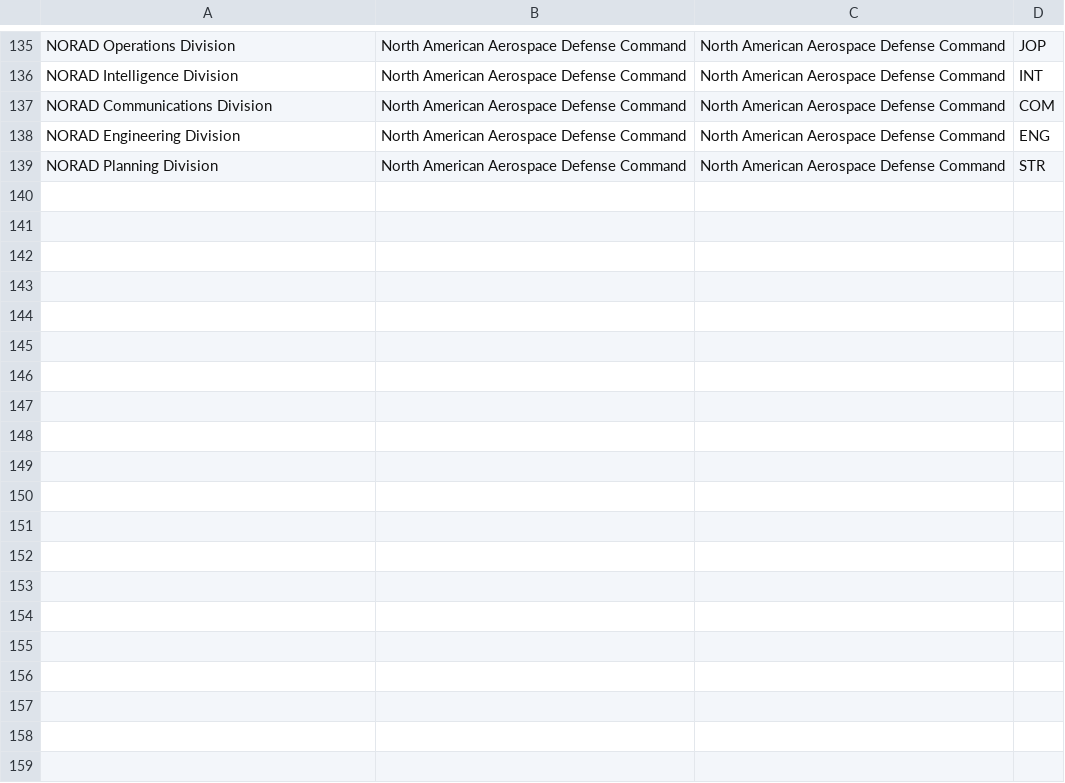
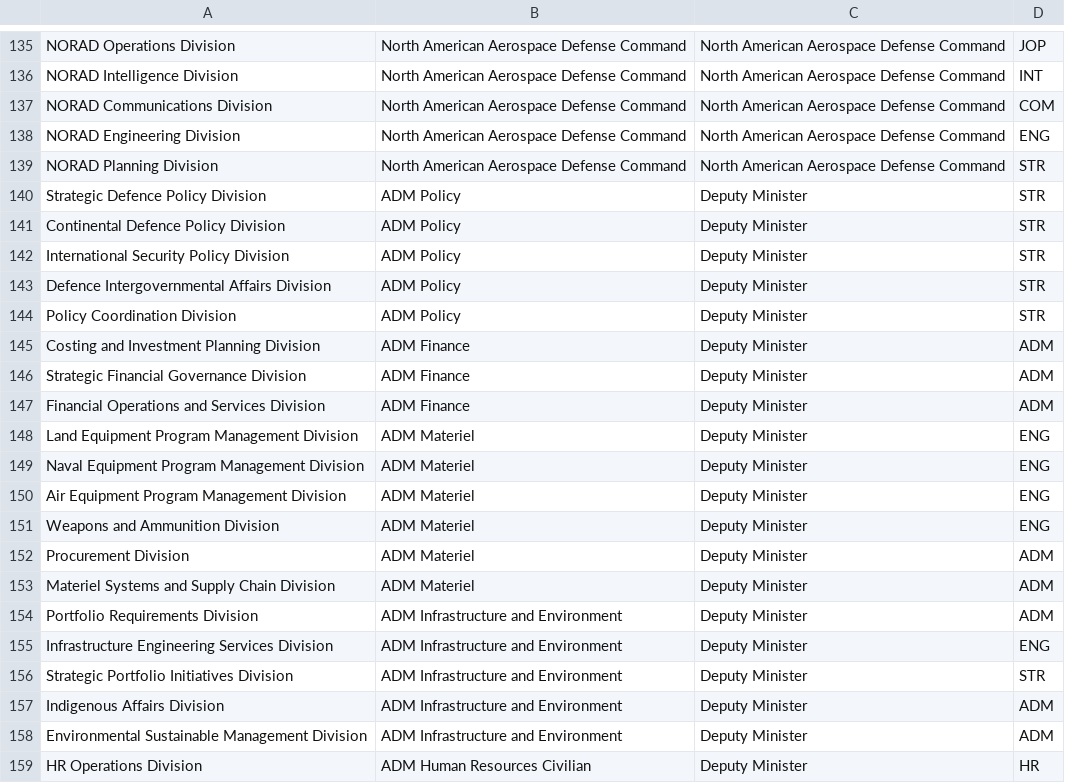
Before and after one commit to ToferC/workforce_analytics, a CSV file: seeds/org_structure.csv, drawn as a sheet; only a part is shown, gaps mark what is left out; the diff covers the shown part only; the diff names each change by its address in the sheet, - before the commit and + after, or states it on an @@ line.

Commit message:
update org structure and dummy data creation to support civilian org elements.

```diff
--- a/seeds/org_structure.csv
+++ b/seeds/org_structure.csv
+row 140: Strategic Defence Policy Division | ADM Policy | Deputy Minister | STR
+row 141: Continental Defence Policy Division | ADM Policy | Deputy Minister | STR
+row 142: International Security Policy Division | ADM Policy | Deputy Minister | STR
+row 143: Defence Intergovernmental Affairs Division | ADM Policy | Deputy Minister | STR
+row 144: Policy Coordination Division | ADM Policy | Deputy Minister | STR
+row 145: Costing and Investment Planning Division | ADM Finance | Deputy Minister | ADM
+row 146: Strategic Financial Governance Division | ADM Finance | Deputy Minister | ADM
+row 147: Financial Operations and Services Division | ADM Finance | Deputy Minister | ADM
+row 148: Land Equipment Program Management Division | ADM Materiel | Deputy Minister | ENG
+row 149: Naval Equipment Program Management Division | ADM Materiel | Deputy Minister | ENG
+row 150: Air Equipment Program Management Division | ADM Materiel | Deputy Minister | ENG
+row 151: Weapons and Ammunition Division | ADM Materiel | Deputy Minister | ENG
+row 152: Procurement Division | ADM Materiel | Deputy Minister | ADM
+row 153: Materiel Systems and Supply Chain Division | ADM Materiel | Deputy Minister | ADM
+row 154: Portfolio Requirements Division | ADM Infrastructure and Environment | Deputy Minister | ADM
+row 155: Infrastructure Engineering Services Division | ADM Infrastructure and Environment | Deputy Minister | ENG
+row 156: Strategic Portfolio Initiatives Division | ADM Infrastructure and Environment | Deputy Minister | STR
+row 157: Indigenous Affairs Division | ADM Infrastructure and Environment | Deputy Minister | ADM
+row 158: Environmental Sustainable Management Division | ADM Infrastructure and Environment | Deputy Minister | ADM
+row 159: HR Operations Division | ADM Human Resources Civilian | Deputy Minister | HR
```
Also changed, not shown: 21 added rows elsewhere in this file, 1 other file.
